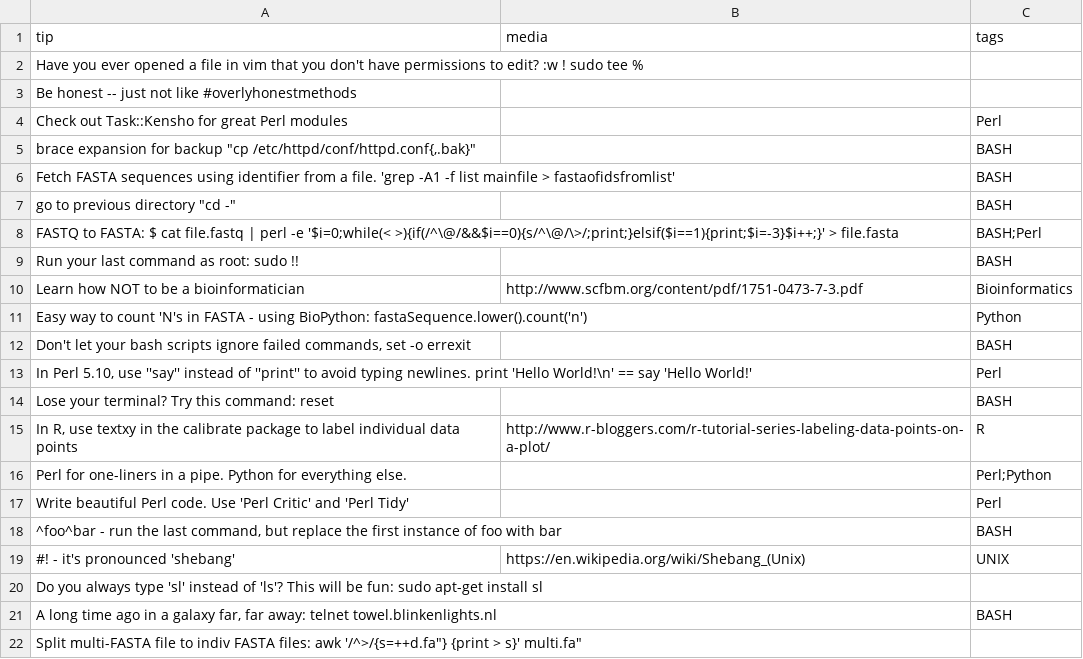
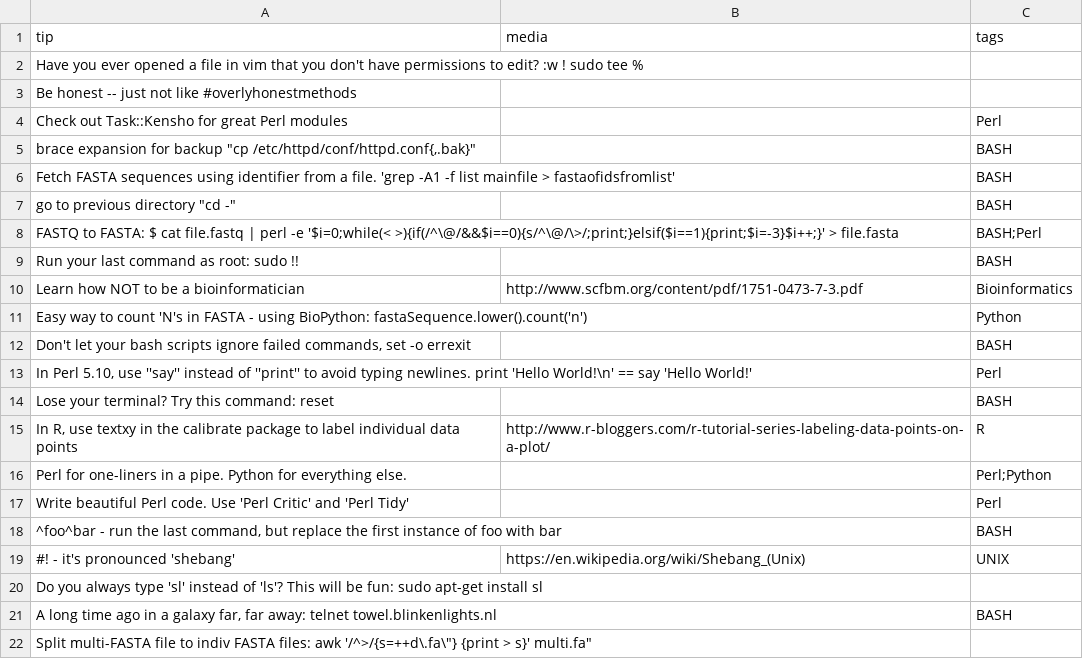
Before and after one commit to abbycabs/TOT, a CSV file: tot.csv, drawn as a sheet.

Commit message:
typo

```diff
--- a/tot.csv
+++ b/tot.csv
@@ -21,2 +21,2 @@ tip, media, tags
 "A long time ago in a galaxy far, far away: telnet towel.blinkenlights.nl",,BASH
-"Split multi-FASTA file to indiv FASTA files: awk '/^>/{s=++d".fa"} {print > s}' multi.fa",,
+"Split multi-FASTA file to indiv FASTA files: awk '/^>/{s=++d\".fa\"} {print > s}' multi.fa",,
```
